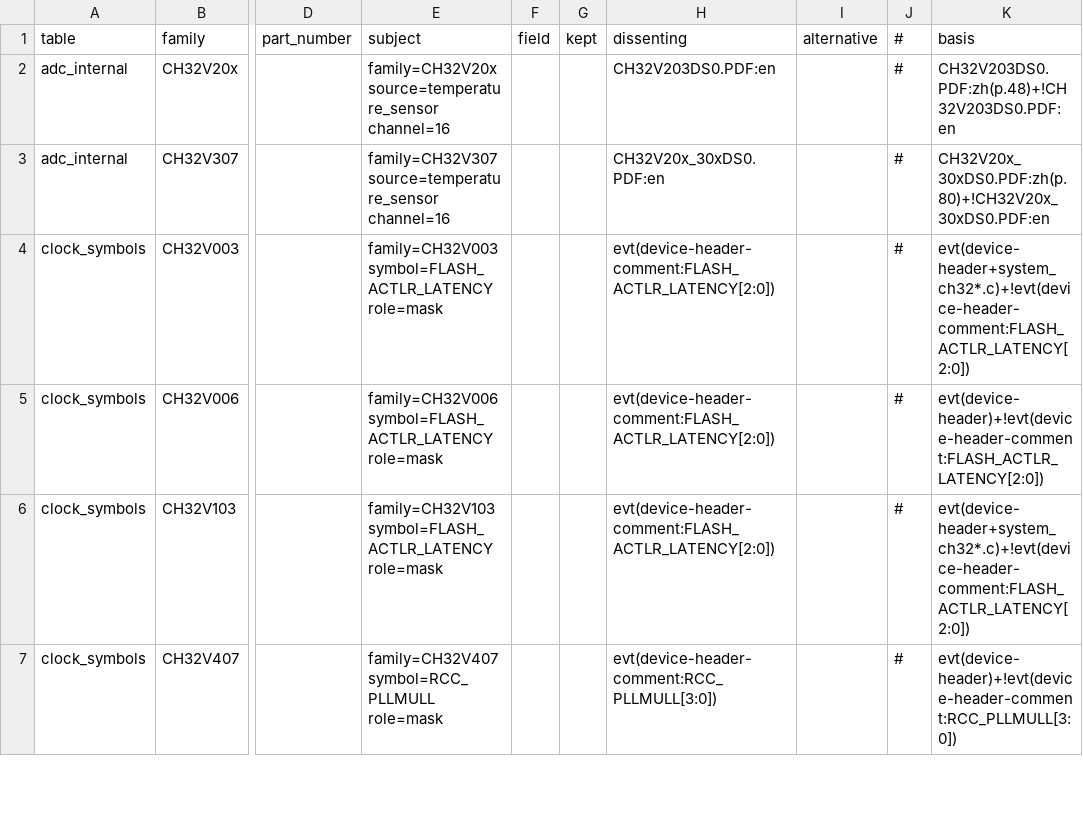
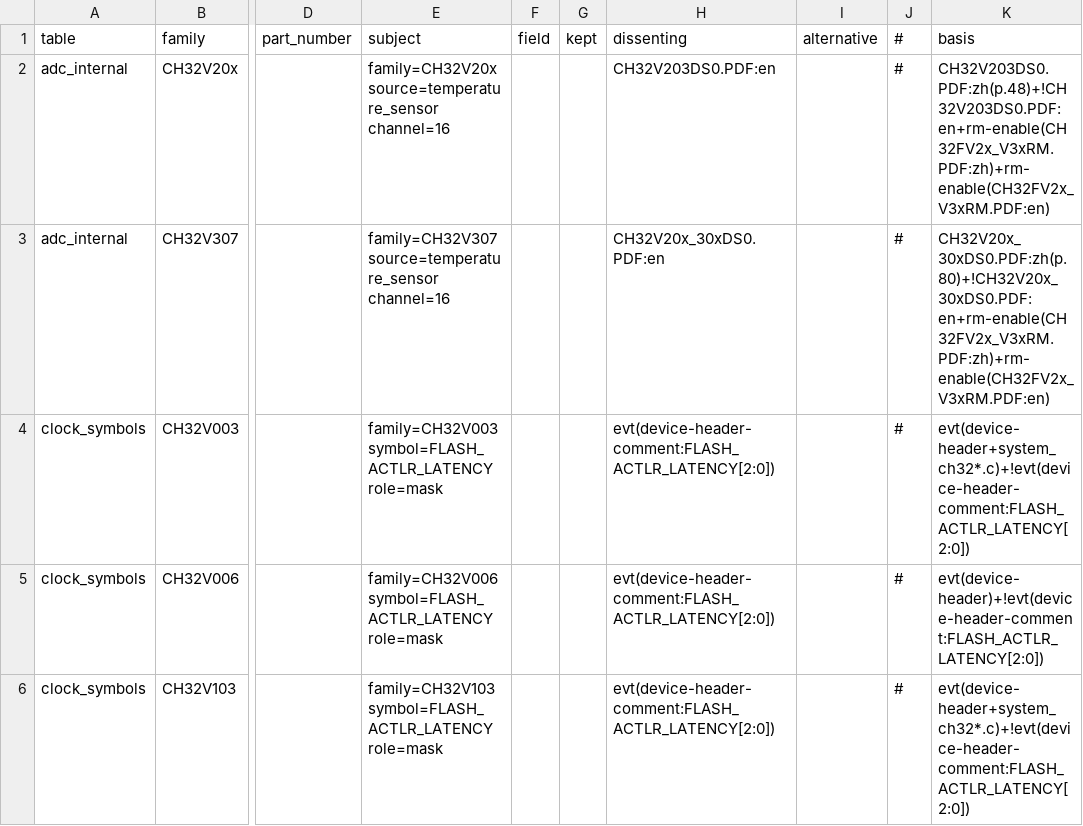
Before and after one commit to ch32-riscv-ug/ch32-device-data, a CSV file: index/conflicts.csv, drawn as a sheet; only a part is shown, gaps mark what is left out; the shorter side is filled out with more unchanged rows; the diff names each change by its address in the sheet, - before the commit and + after, or states it on an @@ line.

Commit message:
Add support for electronic signature (ESIG) extraction and validation
- Implemented `extract_esig.py` to read ESIG-related registers from RM documents and output to `evidence/esig.csv`.
- Updated `extract_clock_enables.py` to handle bit ranges correctly for non-contiguous bits.
- Modified `regenerate.py`, `build_conflicts.py`, `check_docs.py`, `check_tables.py`, and `paths.py` to include ESIG in processing and validation.
- Created `esig.csv` files in both `evidence` and `index` directories to store extracted ESIG data.
- Added validation checks for ESIG data structure and consistency across families.

```diff
--- a/index/conflicts.csv
+++ b/index/conflicts.csv
-K2 (basis): CH32V203DS0.PDF:zh(p.48)+!CH32V203DS0.PDF:en
+K2 (basis): CH32V203DS0.PDF:zh(p.48)+!CH32V203DS0.PDF:en+rm-enable(CH32FV2x_V3xRM.PDF:zh)+rm-enable(CH32FV2x_V3xRM.PDF:en)
-K3 (basis): CH32V20x_30xDS0.PDF:zh(p.80)+!CH32V20x_30xDS0.PDF:en
+K3 (basis): CH32V20x_30xDS0.PDF:zh(p.80)+!CH32V20x_30xDS0.PDF:en+rm-enable(CH32FV2x_V3xRM.PDF:zh)+rm-enable(CH32FV2x_V3xRM.PDF:en)
```
Also changed, not shown: index/columns.csv, index/manifest.csv, 19 other files.
